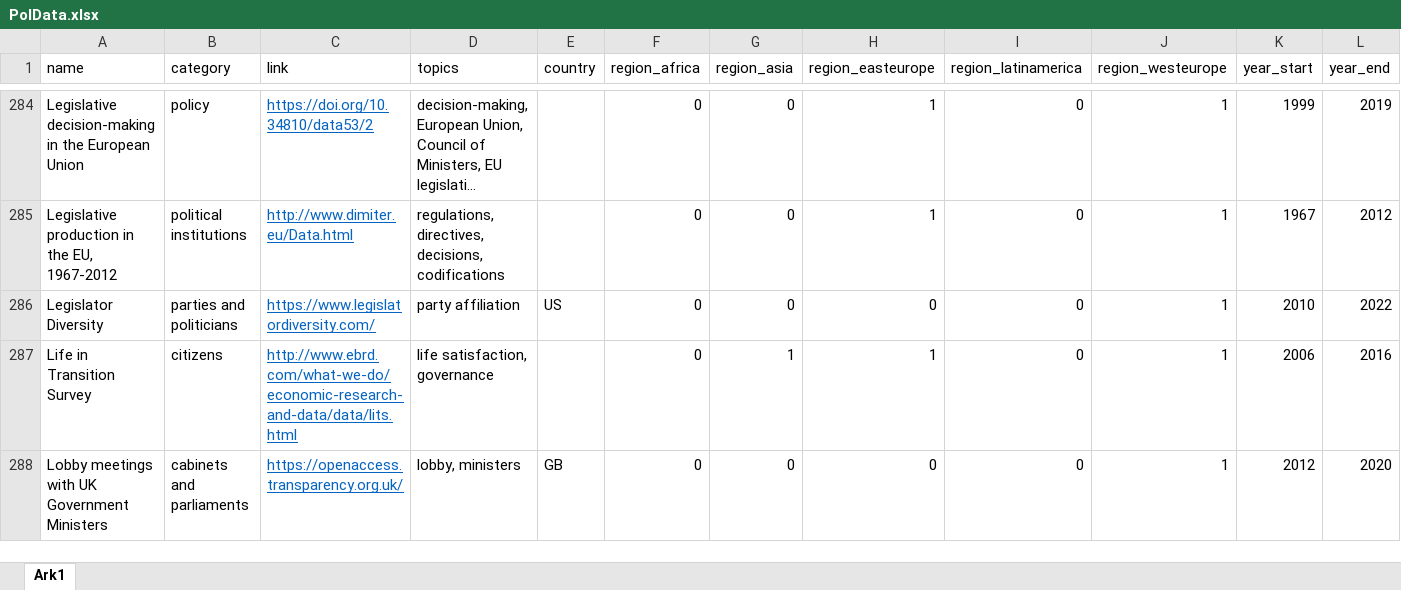
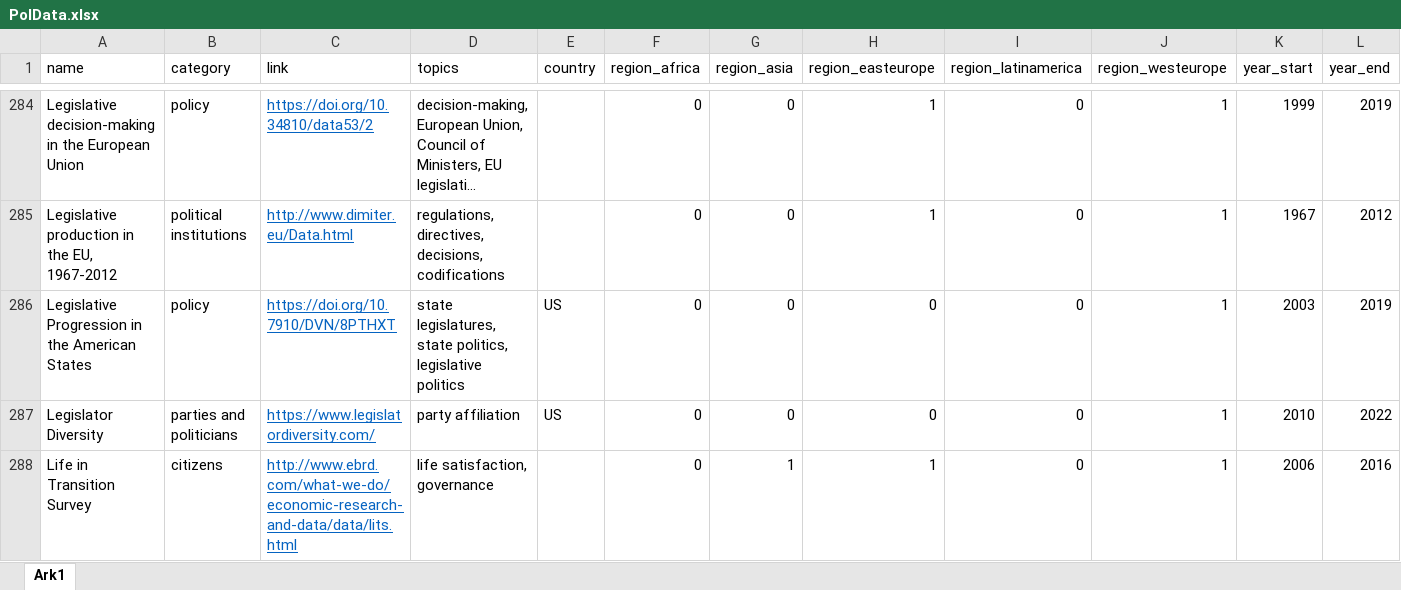
Before and after one commit to erikgahner/PolData, an Excel workbook: PolData.xlsx, sheet Ark1, drawn as a sheet; only a part is shown, gaps mark what is left out; the shorter side is filled out with more unchanged rows; long unchanged cells end in …; values as stored, in another font and other column widths than the file's, no borders; rows hold the shown columns only; the diff names each change by its address in the sheet, - before the commit and + after, or states it on an @@ line.

Commit message:
add 'Legislative Progression in the American States'

```diff
--- a/PolData.xlsx (sheet Ark1)
+++ b/PolData.xlsx (sheet Ark1)
+row 286: Legislative Progression in the American States | policy | https://doi.org/10.7910/DVN/8PTHXT | state legislatures, state politics, legislative politics | US | 0 | 0 | 0 | 0 | 1 | 2003 | 2019
```
Also changed, not shown: 2 other files.
